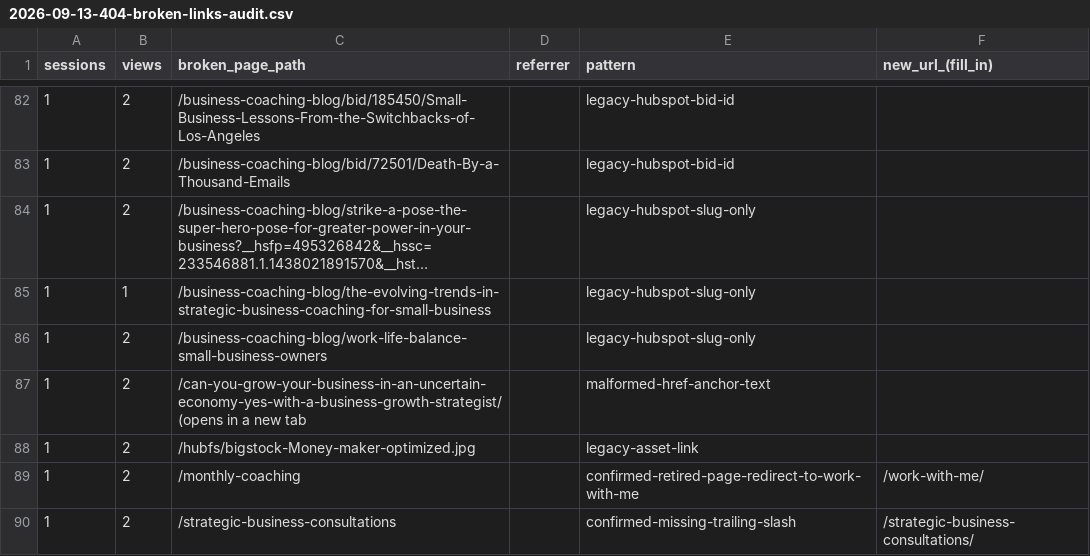
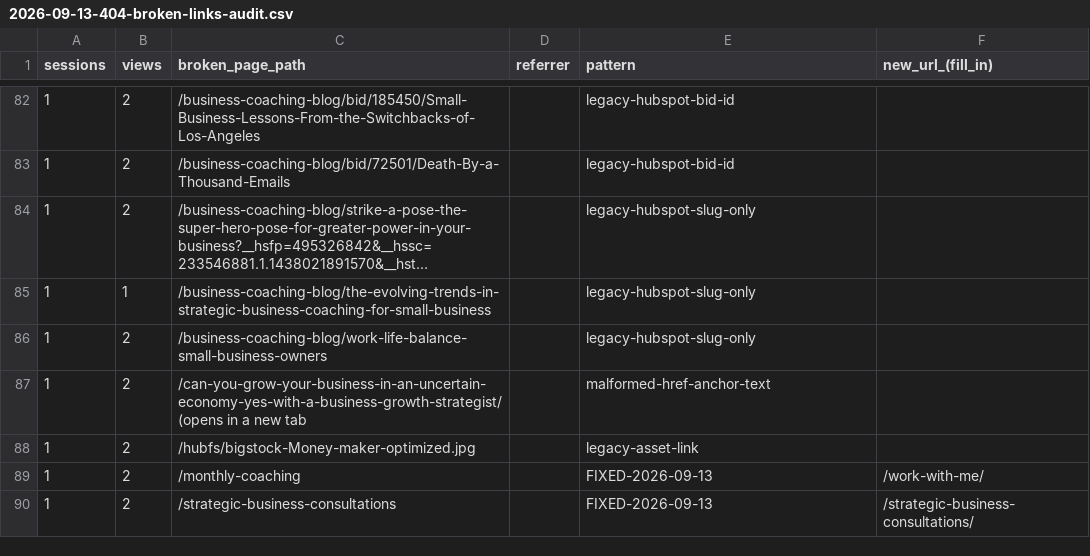
Before and after one commit to Synnovatia/Synnovatia-AIOS, a CSV file: outputs/website-redesign/2026-09-13-404-broken-links-audit.csv, drawn as a sheet; only a part is shown, gaps mark what is left out; long unchanged cells end in ….

```diff
--- a/outputs/website-redesign/2026-09-13-404-broken-links-audit.csv
+++ b/outputs/website-redesign/2026-09-13-404-broken-links-audit.csv
@@ -88,3 +88,3 @@ sessions,views,broken_page_path,referrer,pattern,new_url_(fill_in)
 1,2,/hubfs/bigstock-Money-maker-optimized.jpg,,legacy-asset-link,
-1,2,/monthly-coaching,,confirmed-retired-page-redirect-to-work-with-me,/work-with-me/
-1,2,/strategic-business-consultations,,confirmed-missing-trailing-slash,/strategic-business-consultations/
+1,2,/monthly-coaching,,FIXED-2026-09-13,/work-with-me/
+1,2,/strategic-business-consultations,,FIXED-2026-09-13,/strategic-business-consultations/
```
Also changed, not shown: 1 other file.
